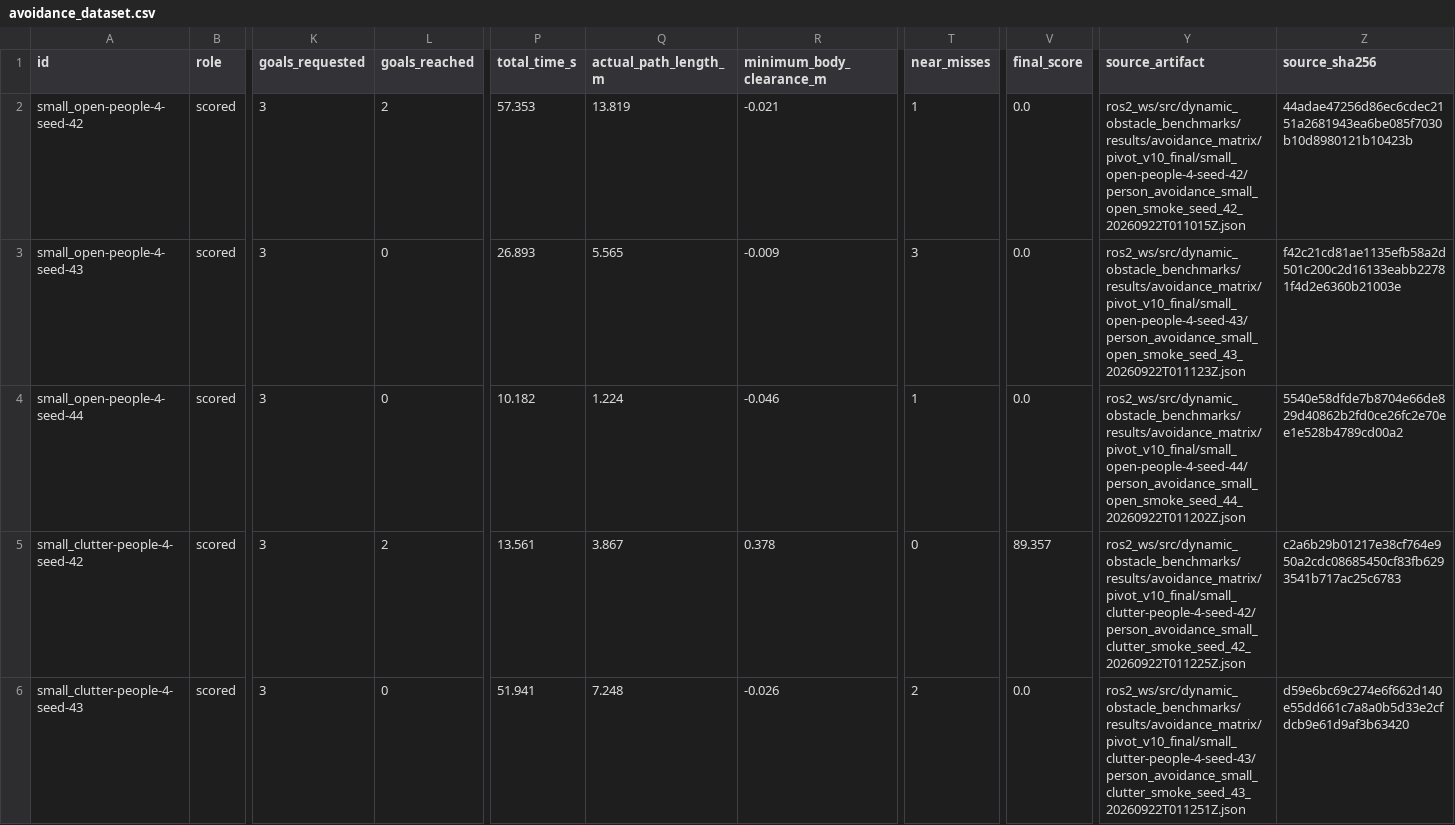
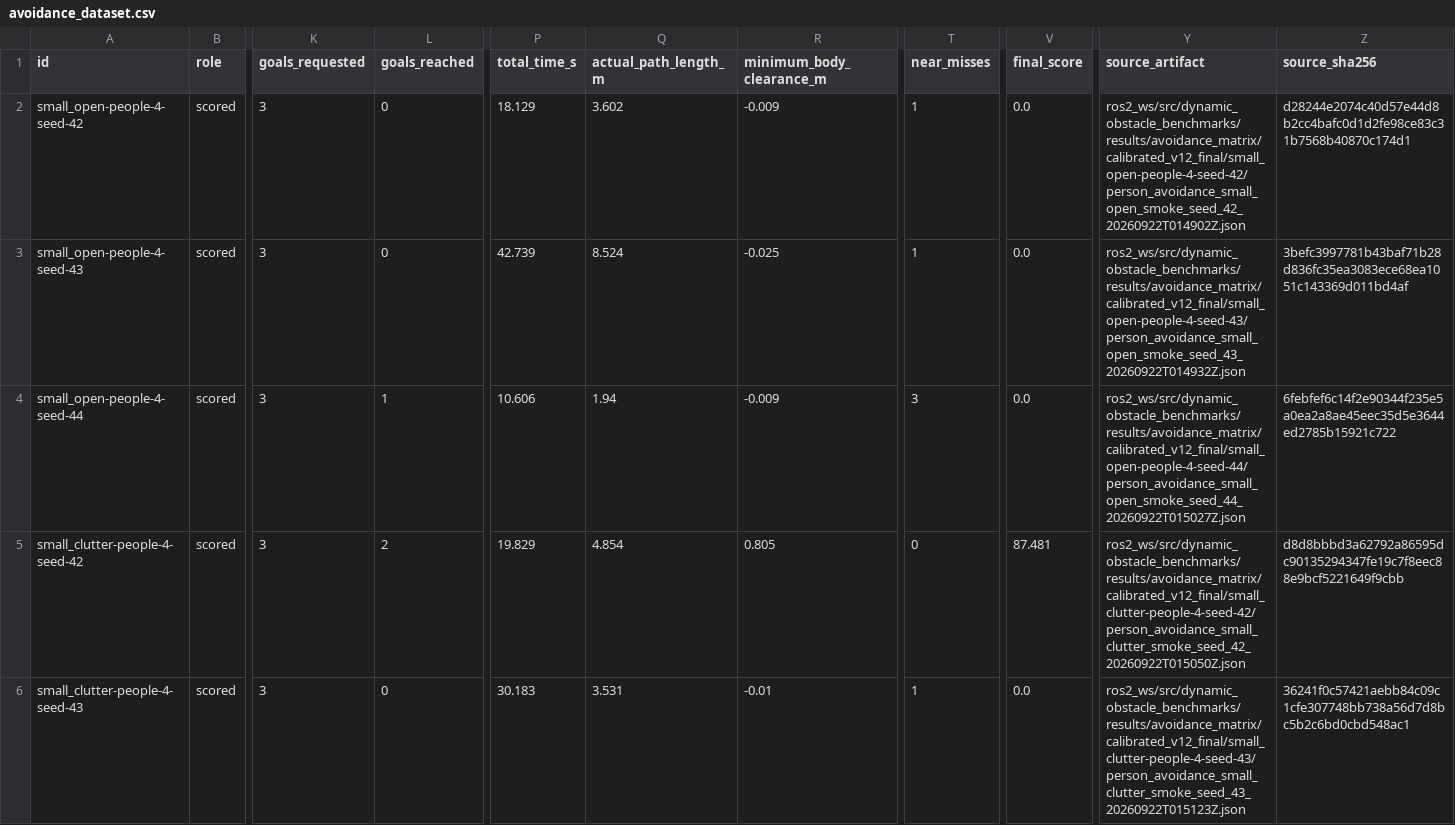
Before and after one commit to DavidBatty95/Dougie-Sim, a CSV file: docs/results/avoidance_dataset.csv, drawn as a sheet; only a part is shown, gaps mark what is left out; the diff covers the shown part only; the diff names each change by its address in the sheet, - before the commit and + after, or states it on an @@ line.

Commit message:
publish benchmark evidence and transport development plan

```diff
--- a/docs/results/avoidance_dataset.csv
+++ b/docs/results/avoidance_dataset.csv
-L2 (goals_reached): 2
+L2 (goals_reached): 0
-P2 (total_time_s): 57.353
+P2 (total_time_s): 18.129
-Q2 (actual_path_length_m): 13.819
+Q2 (actual_path_length_m): 3.602
-R2 (minimum_body_clearance_m): -0.021
+R2 (minimum_body_clearance_m): -0.009
-Y2 (source_artifact): ros2_ws/src/dynamic_obstacle_benchmarks/results/avoidance_matrix/pivot_v10_final/small_open-people-4-seed-42/person_avoidance_small_open_smoke_seed_42_20260922T011015Z.json
+Y2 (source_artifact): ros2_ws/src/dynamic_obstacle_benchmarks/results/avoidance_matrix/calibrated_v12_final/small_open-people-4-seed-42/person_avoidance_small_open_smoke_seed_42_20260922T014902Z.json
-Z2 (source_sha256): 44adae47256d86ec6cdec2151a2681943ea6be085f7030b10d8980121b10423b
+Z2 (source_sha256): d28244e2074c40d57e44d8b2cc4bafc0d1d2fe98ce83c31b7568b40870c174d1
-P3 (total_time_s): 26.893
+P3 (total_time_s): 42.739
-Q3 (actual_path_length_m): 5.565
+Q3 (actual_path_length_m): 8.524
-R3 (minimum_body_clearance_m): -0.009
+R3 (minimum_body_clearance_m): -0.025
-T3 (near_misses): 3
+T3 (near_misses): 1
-Y3 (source_artifact): ros2_ws/src/dynamic_obstacle_benchmarks/results/avoidance_matrix/pivot_v10_final/small_open-people-4-seed-43/person_avoidance_small_open_smoke_seed_43_20260922T011123Z.json
+Y3 (source_artifact): ros2_ws/src/dynamic_obstacle_benchmarks/results/avoidance_matrix/calibrated_v12_final/small_open-people-4-seed-43/person_avoidance_small_open_smoke_seed_43_20260922T014932Z.json
-Z3 (source_sha256): f42c21cd81ae1135efb58a2d501c200c2d16133eabb22781f4d2e6360b21003e
+Z3 (source_sha256): 3befc3997781b43baf71b28d836fc35ea3083ece68ea1051c143369d011bd4af
-L4 (goals_reached): 0
+L4 (goals_reached): 1
-P4 (total_time_s): 10.182
+P4 (total_time_s): 10.606
-Q4 (actual_path_length_m): 1.224
+Q4 (actual_path_length_m): 1.94
-R4 (minimum_body_clearance_m): -0.046
+R4 (minimum_body_clearance_m): -0.009
-T4 (near_misses): 1
+T4 (near_misses): 3
-Y4 (source_artifact): ros2_ws/src/dynamic_obstacle_benchmarks/results/avoidance_matrix/pivot_v10_final/small_open-people-4-seed-44/person_avoidance_small_open_smoke_seed_44_20260922T011202Z.json
+Y4 (source_artifact): ros2_ws/src/dynamic_obstacle_benchmarks/results/avoidance_matrix/calibrated_v12_final/small_open-people-4-seed-44/person_avoidance_small_open_smoke_seed_44_20260922T015027Z.json
-Z4 (source_sha256): 5540e58dfde7b8704e66de829d40862b2fd0ce26fc2e70ee1e528b4789cd00a2
+Z4 (source_sha256): 6febfef6c14f2e90344f235e5a0ea2a8ae45eec35d5e3644ed2785b15921c722
-P5 (total_time_s): 13.561
+P5 (total_time_s): 19.829
-Q5 (actual_path_length_m): 3.867
+Q5 (actual_path_length_m): 4.854
-R5 (minimum_body_clearance_m): 0.378
+R5 (minimum_body_clearance_m): 0.805
-V5 (final_score): 89.357
+V5 (final_score): 87.481
-Y5 (source_artifact): ros2_ws/src/dynamic_obstacle_benchmarks/results/avoidance_matrix/pivot_v10_final/small_clutter-people-4-seed-42/person_avoidance_small_clutter_smoke_seed_42_20260922T011225Z.json
+Y5 (source_artifact): ros2_ws/src/dynamic_obstacle_benchmarks/results/avoidance_matrix/calibrated_v12_final/small_clutter-people-4-seed-42/person_avoidance_small_clutter_smoke_seed_42_20260922T015050Z.json
-Z5 (source_sha256): c2a6b29b01217e38cf764e950a2cdc08685450cf83fb6293541b717ac25c6783
+Z5 (source_sha256): d8d8bbbd3a62792a86595dc90135294347fe19c7f8eec88e9bcf5221649f9cbb
-P6 (total_time_s): 51.941
+P6 (total_time_s): 30.183
-Q6 (actual_path_length_m): 7.248
+Q6 (actual_path_length_m): 3.531
-R6 (minimum_body_clearance_m): -0.026
+R6 (minimum_body_clearance_m): -0.01
-T6 (near_misses): 2
+T6 (near_misses): 1
-Y6 (source_artifact): ros2_ws/src/dynamic_obstacle_benchmarks/results/avoidance_matrix/pivot_v10_final/small_clutter-people-4-seed-43/person_avoidance_small_clutter_smoke_seed_43_20260922T011251Z.json
+Y6 (source_artifact): ros2_ws/src/dynamic_obstacle_benchmarks/results/avoidance_matrix/calibrated_v12_final/small_clutter-people-4-seed-43/person_avoidance_small_clutter_smoke_seed_43_20260922T015123Z.json
-Z6 (source_sha256): d59e6bc69c274e6f662d140e55dd661c7a8a0b5d33e2cfdcb9e61d9af3b63420
+Z6 (source_sha256): 36241f0c57421aebb84c09c1cfe307748bb738a56d7d8bc5b2c6bd0cbd548ac1
```
Also changed, not shown: 90 edited cells elsewhere in this file, 31 other files.
